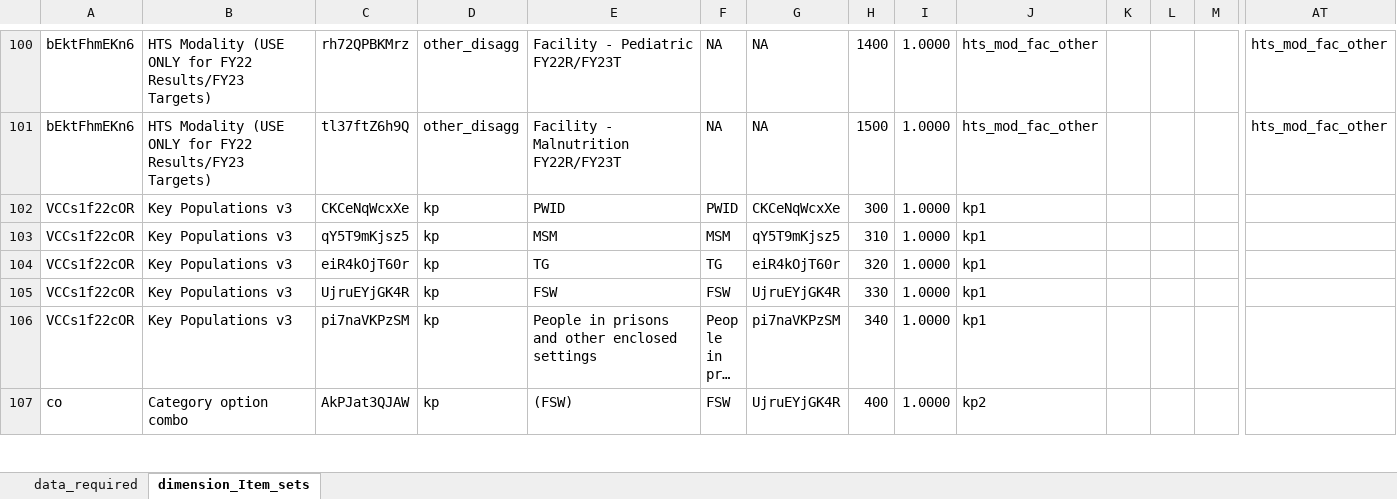
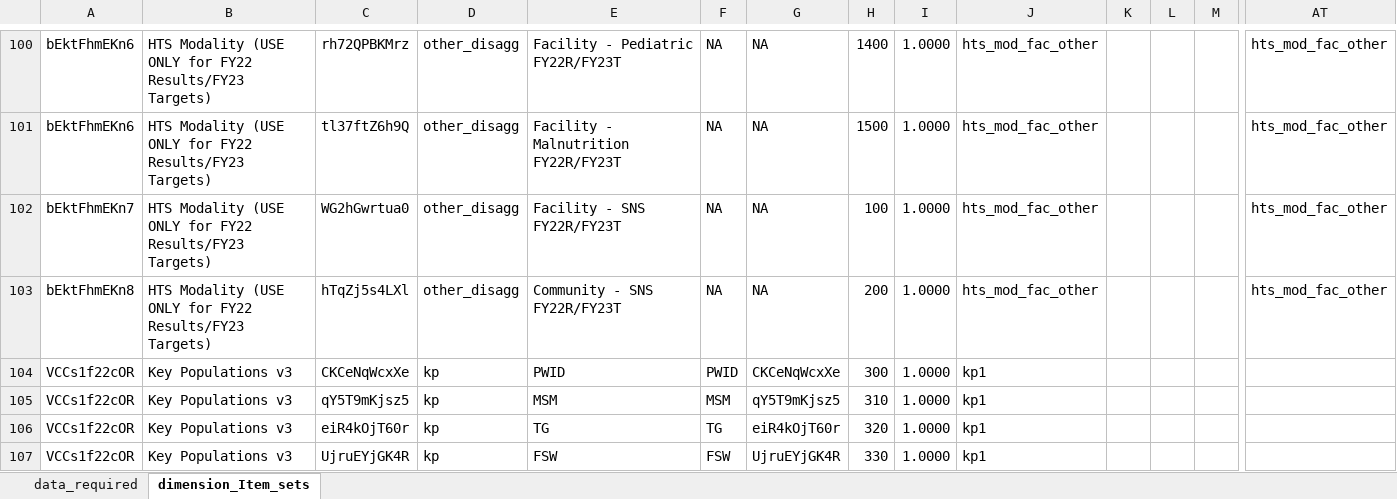
Before and after one commit to pepfar-datim/data-pack-commons, an Excel workbook: data-raw/model_calculations/model_calculations.xlsx, sheet dimension_Item_sets, drawn as a sheet; only a part is shown, gaps mark what is left out; the shorter side is filled out with more unchanged rows; long unchanged cells end in …; values as stored, in another font and other column widths than the file's, no borders; rows hold the shown columns only; the diff names each change by its address in the sheet, - before the commit and + after, or states it on an @@ line.

Commit message:
added dim item sets for HTS_TST.SNS.Yield
- added dim item sets for HTS_TST.SNS.Yield
- Facility - SNS FY22R/FY23T
- Community - SNS FY22R/FY23T

```diff
--- a/data-raw/model_calculations/model_calculations.xlsx (sheet dimension_Item_sets)
+++ b/data-raw/model_calculations/model_calculations.xlsx (sheet dimension_Item_sets)
+row 102: bEktFhmEKn7 | HTS Modality (USE ONLY for FY22 Results/FY23 Targets) | WG2hGwrtua0 | other_disagg | Facility - SNS FY22R/FY23T | NA | NA | 100 | 1.0000 | hts_mod_fac_other |  |  |  | hts_mod_fac_other
+row 103: bEktFhmEKn8 | HTS Modality (USE ONLY for FY22 Results/FY23 Targets) | hTqZj5s4LXl | other_disagg | Community - SNS FY22R/FY23T | NA | NA | 200 | 1.0000 | hts_mod_fac_other |  |  |  | hts_mod_fac_other
```
Also changed, not shown: 3 other files.
